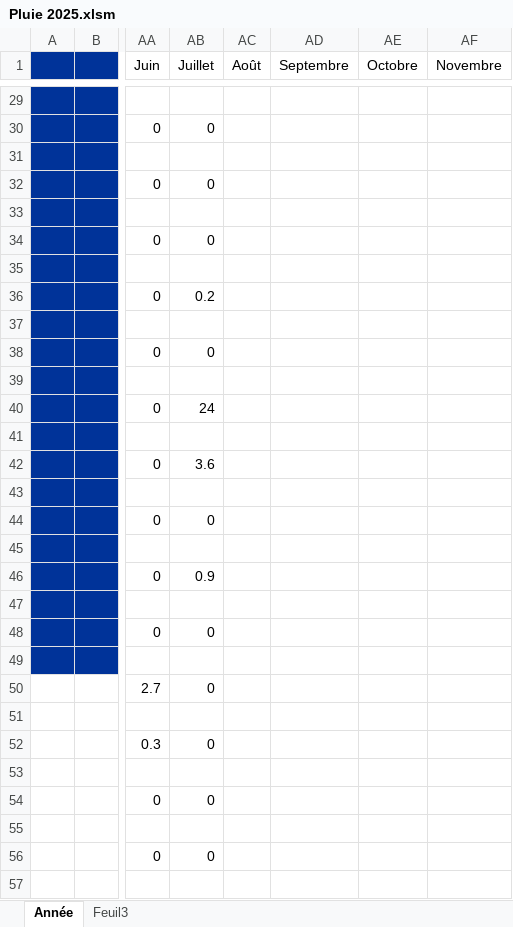
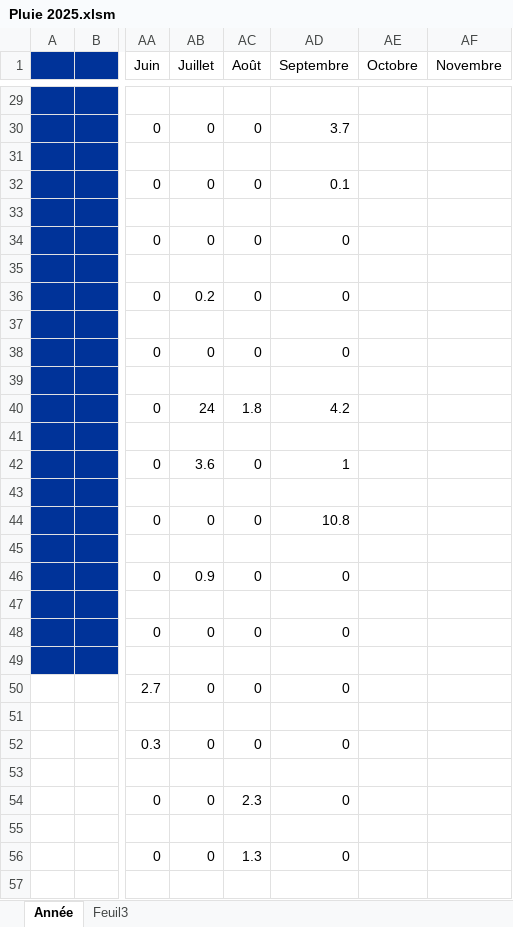
Before and after one commit to Meteofloralies/meteofloralies.github.io, an Excel workbook: 2025/Pluie 2025.xlsm, sheet Année, drawn as a sheet; only a part is shown, gaps mark what is left out; values as stored, in another font and other column widths than the file's, no borders; charts and pictures not drawn; the diff covers the shown part only; the diff names each change by its address in the sheet, - before the commit and + after, or states it on an @@ line.

```diff
--- a/2025/Pluie 2025.xlsm (sheet Année)
+++ b/2025/Pluie 2025.xlsm (sheet Année)
-AC30 (Août): (empty)
+AC30 (Août): 0
-AD30 (Septembre): (empty)
+AD30 (Septembre): 3.7
-AC32 (Août): (empty)
+AC32 (Août): 0
-AD32 (Septembre): (empty)
+AD32 (Septembre): 0.1
-AC34 (Août): (empty)
+AC34 (Août): 0
-AD34 (Septembre): (empty)
+AD34 (Septembre): 0
-AC36 (Août): (empty)
+AC36 (Août): 0
-AD36 (Septembre): (empty)
+AD36 (Septembre): 0
-AC38 (Août): (empty)
+AC38 (Août): 0
-AD38 (Septembre): (empty)
+AD38 (Septembre): 0
-AC40 (Août): (empty)
+AC40 (Août): 1.8
-AD40 (Septembre): (empty)
+AD40 (Septembre): 4.2
-AC42 (Août): (empty)
+AC42 (Août): 0
-AD42 (Septembre): (empty)
+AD42 (Septembre): 1
-AC44 (Août): (empty)
+AC44 (Août): 0
-AD44 (Septembre): (empty)
+AD44 (Septembre): 10.8
-AC46 (Août): (empty)
+AC46 (Août): 0
-AD46 (Septembre): (empty)
+AD46 (Septembre): 0
-AC48 (Août): (empty)
+AC48 (Août): 0
-AD48 (Septembre): (empty)
+AD48 (Septembre): 0
-AC50 (Août): (empty)
+AC50 (Août): 0
-AD50 (Septembre): (empty)
+AD50 (Septembre): 0
-AC52 (Août): (empty)
+AC52 (Août): 0
-AD52 (Septembre): (empty)
+AD52 (Septembre): 0
-AC54 (Août): (empty)
+AC54 (Août): 2.3
-AD54 (Septembre): (empty)
+AD54 (Septembre): 0
-AC56 (Août): (empty)
+AC56 (Août): 1.3
-AD56 (Septembre): (empty)
+AD56 (Septembre): 0
```
Also changed, not shown: 36 edited cells elsewhere in this sheet, charts or pictures, 1 other file.
